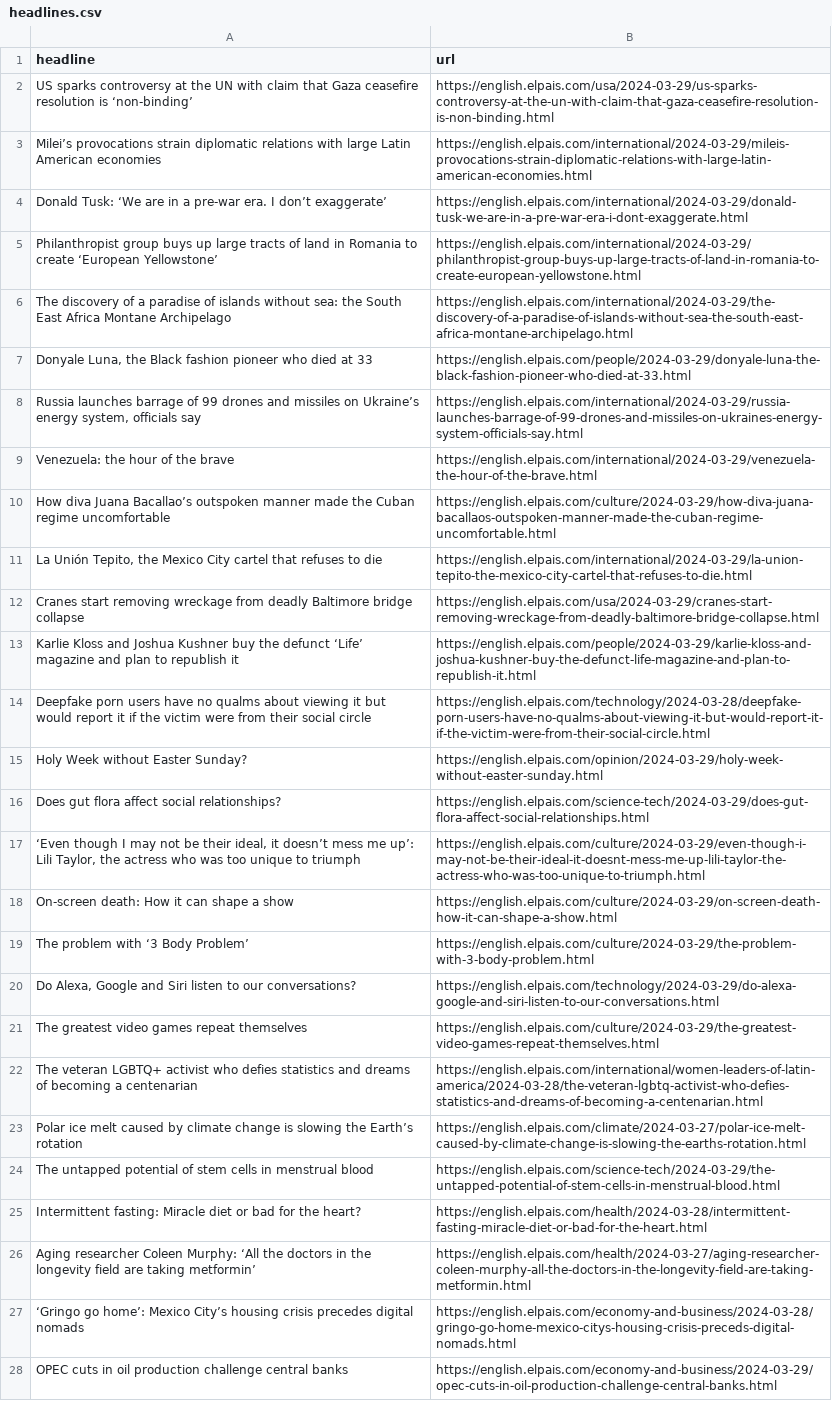
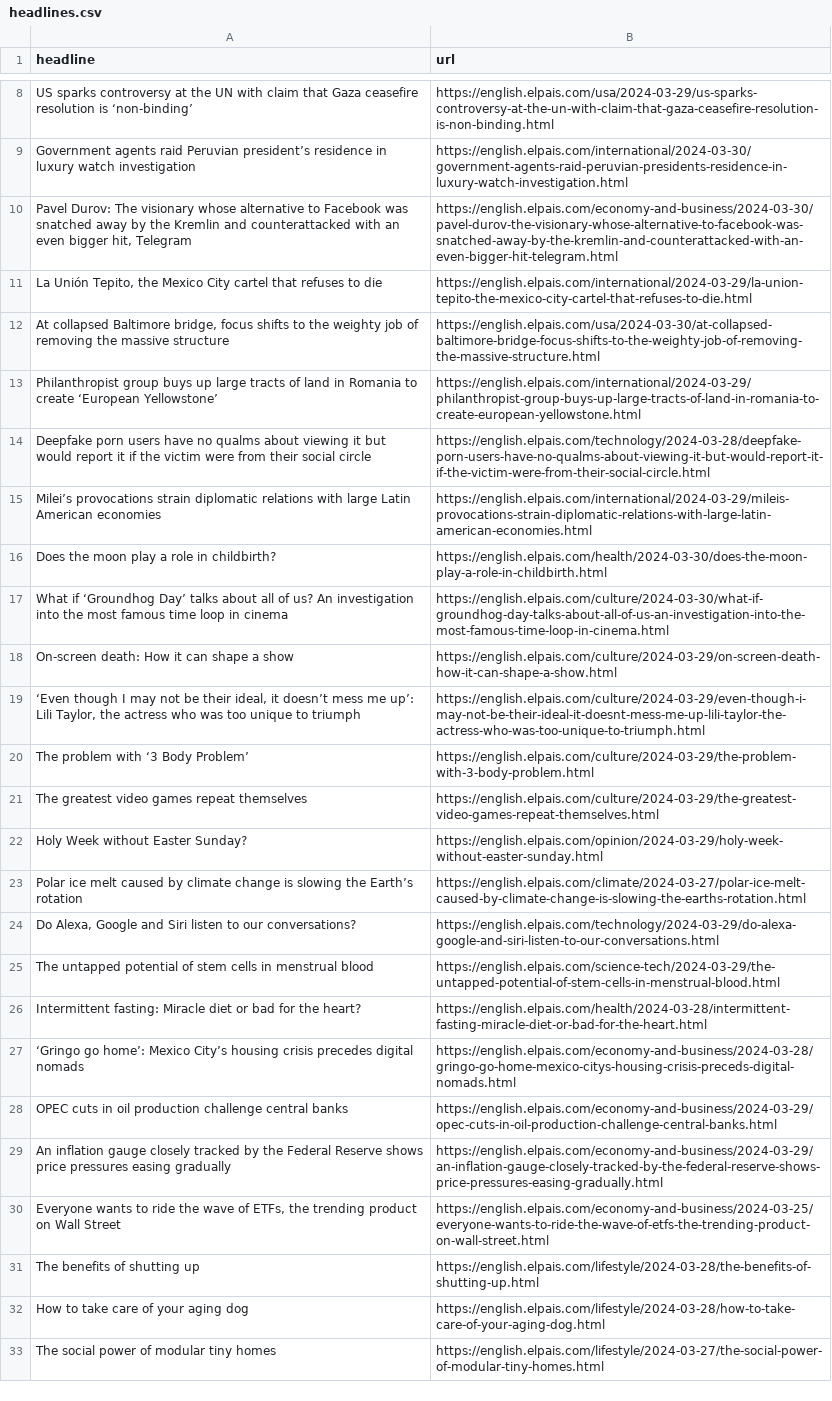
Before and after one commit to shivangibishnoi/github-autoscraper, a CSV file: headlines.csv, drawn as a sheet; only a part is shown, gaps mark what is left out; the shorter side is filled out with more unchanged rows; removed rows and columns are numbered as before the commit, all else as after; the diff covers the shown part only; the diff names each change by its address in the sheet, - before the commit and + after, or states it on an @@ line.

```diff
--- a/headlines.csv
+++ b/headlines.csv
+row 9: Government agents raid Peruvian president’s residence in luxury watch investigation | https://english.elpais.com/international/2024-03-30/government-agents-raid-peruvian-presidents-residence-in-luxury-watch-investigation.html
+row 10: Pavel Durov: The visionary whose alternative to Facebook was snatched away by the Kremlin and counterattacked with an even bigger hit, Telegram | https://english.elpais.com/economy-and-business/2024-03-30/pavel-durov-the-visionary-whose-alternative-to-facebook-was-snatched-away-by-the-kremlin-and-counterattacked-with-an-even-bigger-hit-telegram.html
+row 12: At collapsed Baltimore bridge, focus shifts to the weighty job of removing the massive structure | https://english.elpais.com/usa/2024-03-30/at-collapsed-baltimore-bridge-focus-shifts-to-the-weighty-job-of-removing-the-massive-structure.html
@@ row 5 moved to row 13: Philanthropist group buys up large tract… @@
-row 6: The discovery of a paradise of islands without sea: the South East Africa Montane Archipelago | https://english.elpais.com/international/2024-03-29/the-discovery-of-a-paradise-of-islands-without-sea-the-south-east-africa-montane-archipelago.html
@@ row 7 moved to row 40: Donyale Luna, the Black fashion pioneer … @@
-row 8: Russia launches barrage of 99 drones and missiles on Ukraine’s energy system, officials say | https://english.elpais.com/international/2024-03-29/russia-launches-barrage-of-99-drones-and-missiles-on-ukraines-energy-system-officials-say.html
-row 9: Venezuela: the hour of the brave | https://english.elpais.com/international/2024-03-29/venezuela-the-hour-of-the-brave.html
@@ row 10 moved to row 35: How diva Juana Bacallao’s outspoken mann… @@
-row 12: Cranes start removing wreckage from deadly Baltimore bridge collapse | https://english.elpais.com/usa/2024-03-29/cranes-start-removing-wreckage-from-deadly-baltimore-bridge-collapse.html
-row 13: Karlie Kloss and Joshua Kushner buy the defunct ‘Life’ magazine and plan to republish it | https://english.elpais.com/people/2024-03-29/karlie-kloss-and-joshua-kushner-buy-the-defunct-life-magazine-and-plan-to-republish-it.html
+row 16: Does the moon play a role in childbirth? | https://english.elpais.com/health/2024-03-30/does-the-moon-play-a-role-in-childbirth.html
+row 17: What if ‘Groundhog Day’ talks about all of us? An investigation into the most famous time loop in cinema | https://english.elpais.com/culture/2024-03-30/what-if-groundhog-day-talks-about-all-of-us-an-investigation-into-the-most-famous-time-loop-in-cinema.html
@@ row 17 moved to row 19: ‘Even though I may not be their ideal, i… @@
@@ row 19 moved to row 20: The problem with ‘3 Body Problem’ @@
-row 16: Does gut flora affect social relationships? | https://english.elpais.com/science-tech/2024-03-29/does-gut-flora-affect-social-relationships.html
-row 22: The veteran LGBTQ+ activist who defies statistics and dreams of becoming a centenarian | https://english.elpais.com/international/women-leaders-of-latin-america/2024-03-28/the-veteran-lgbtq-activist-who-defies-statistics-and-dreams-of-becoming-a-centenarian.html
-row 26: Aging researcher Coleen Murphy: ‘All the doctors in the longevity field are taking metformin’ | https://english.elpais.com/health/2024-03-27/aging-researcher-coleen-murphy-all-the-doctors-in-the-longevity-field-are-taking-metformin.html
```
Also changed, not shown: 6 added rows and 3 removed rows elsewhere in this file.
